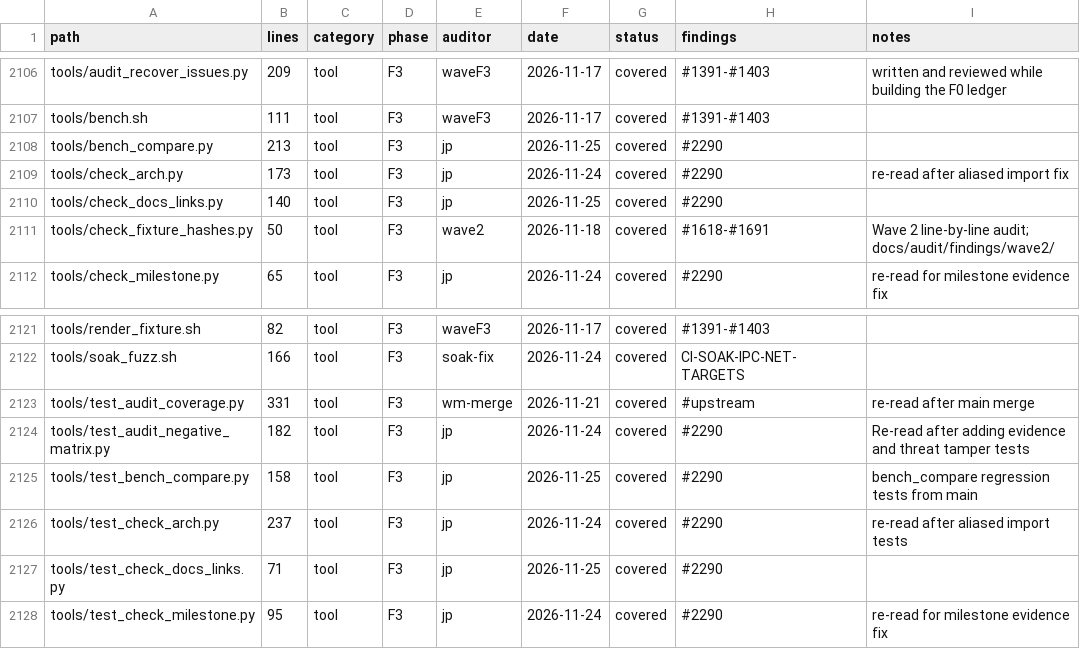
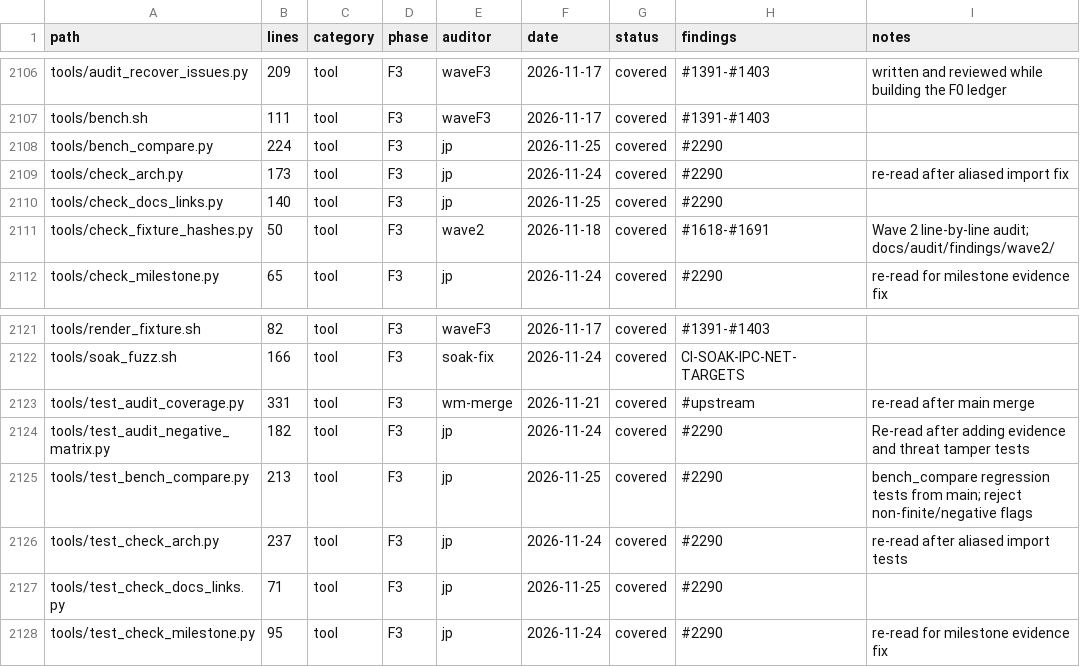
Before and after one commit to juanpimg/Megi, a TSV file: docs/audit/coverage.tsv, drawn as a sheet; only a part is shown, gaps mark what is left out.

Commit message:
fix(bench): reject non-finite comparison flags
Signed-off-by: lolmg445 <251754279+lolmg445@users.noreply.github.com>

```diff
--- a/docs/audit/coverage.tsv
+++ b/docs/audit/coverage.tsv
@@ -2107,3 +2107,3 @@ tools/audit_recover_issues.py	209	tool	F3	waveF3	2026-11-17	covered	#1391-#1403
 tools/bench.sh	111	tool	F3	waveF3	2026-11-17	covered	#1391-#1403	
-tools/bench_compare.py	213	tool	F3	jp	2026-11-25	covered	#2290	
+tools/bench_compare.py	224	tool	F3	jp	2026-11-25	covered	#2290	
 tools/check_arch.py	173	tool	F3	jp	2026-11-24	covered	#2290	re-read after aliased import fix
@@ -2124,3 +2124,3 @@ tools/test_audit_coverage.py	331	tool	F3	wm-merge	2026-11-21	covered	#upstream	r
 tools/test_audit_negative_matrix.py	182	tool	F3	jp	2026-11-24	covered	#2290	Re-read after adding evidence and threat tamper tests
-tools/test_bench_compare.py	158	tool	F3	jp	2026-11-25	covered	#2290	bench_compare regression tests from main
+tools/test_bench_compare.py	213	tool	F3	jp	2026-11-25	covered	#2290	bench_compare regression tests from main; reject non-finite/negative flags
 tools/test_check_arch.py	237	tool	F3	jp	2026-11-24	covered	#2290	re-read after aliased import tests
```
Also changed, not shown: 2 other files.
